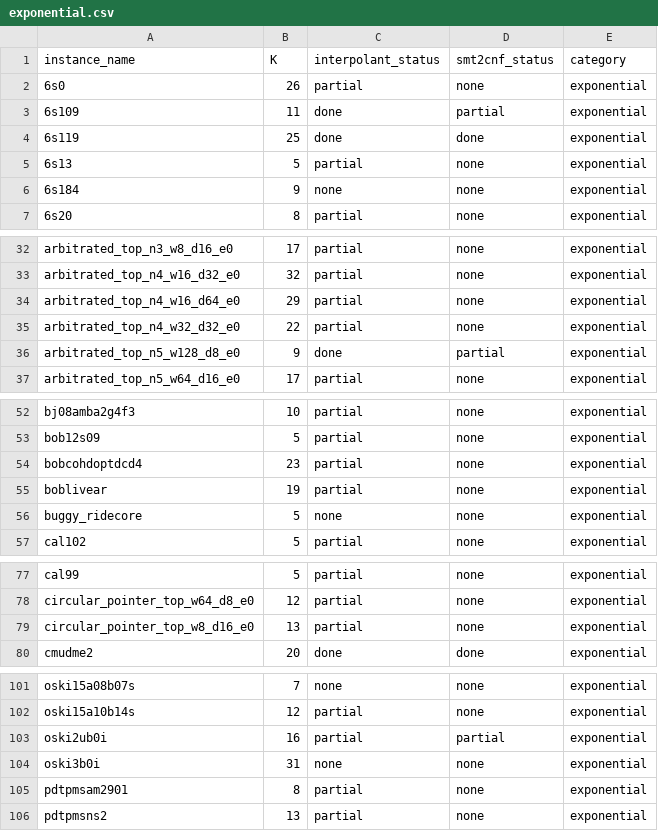
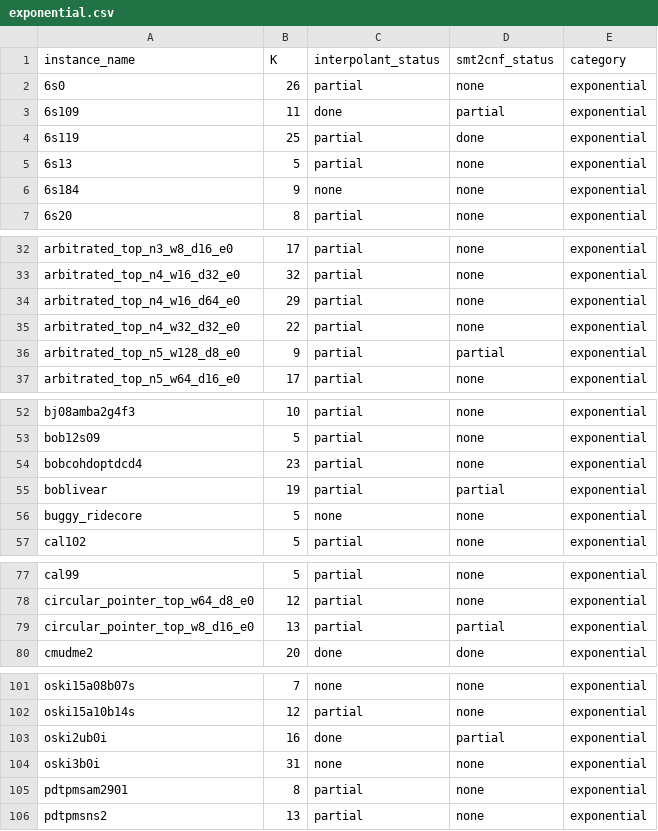
Before and after one commit to ShiminZhang/ProofDoorTools, a CSV file: exponential.csv, drawn as a sheet; only a part is shown, gaps mark what is left out; the diff covers the shown part only.

```diff
--- a/exponential.csv
+++ b/exponential.csv
@@ -3,3 +3,3 @@ instance_name,K,interpolant_status,smt2cnf_status,category
 6s109,11,done,partial,exponential
-6s119,25,done,done,exponential
+6s119,25,partial,done,exponential
 6s13,5,partial,none,exponential
@@ -35,3 +35,3 @@ arbitrated_top_n4_w16_d64_e0,29,partial,none,exponential
 arbitrated_top_n4_w32_d32_e0,22,partial,none,exponential
-arbitrated_top_n5_w128_d8_e0,9,done,partial,exponential
+arbitrated_top_n5_w128_d8_e0,9,partial,partial,exponential
 arbitrated_top_n5_w64_d16_e0,17,partial,none,exponential
@@ -54,3 +54,3 @@ bob12s09,5,partial,none,exponential
 bobcohdoptdcd4,23,partial,none,exponential
-boblivear,19,partial,none,exponential
+boblivear,19,partial,partial,exponential
 buggy_ridecore,5,none,none,exponential
@@ -78,3 +78,3 @@ cal99,5,partial,none,exponential
 circular_pointer_top_w64_d8_e0,12,partial,none,exponential
-circular_pointer_top_w8_d16_e0,13,partial,none,exponential
+circular_pointer_top_w8_d16_e0,13,partial,partial,exponential
 cmudme2,20,done,done,exponential
@@ -102,3 +102,3 @@ oski15a08b07s,7,none,none,exponential
 oski15a10b14s,12,partial,none,exponential
-oski2ub0i,16,partial,partial,exponential
+oski2ub0i,16,done,partial,exponential
 oski3b0i,31,none,none,exponential
```
Also changed, not shown: 13 edited cells elsewhere in this file, exponential.reverse.csv, linear.csv, 48 other files.
